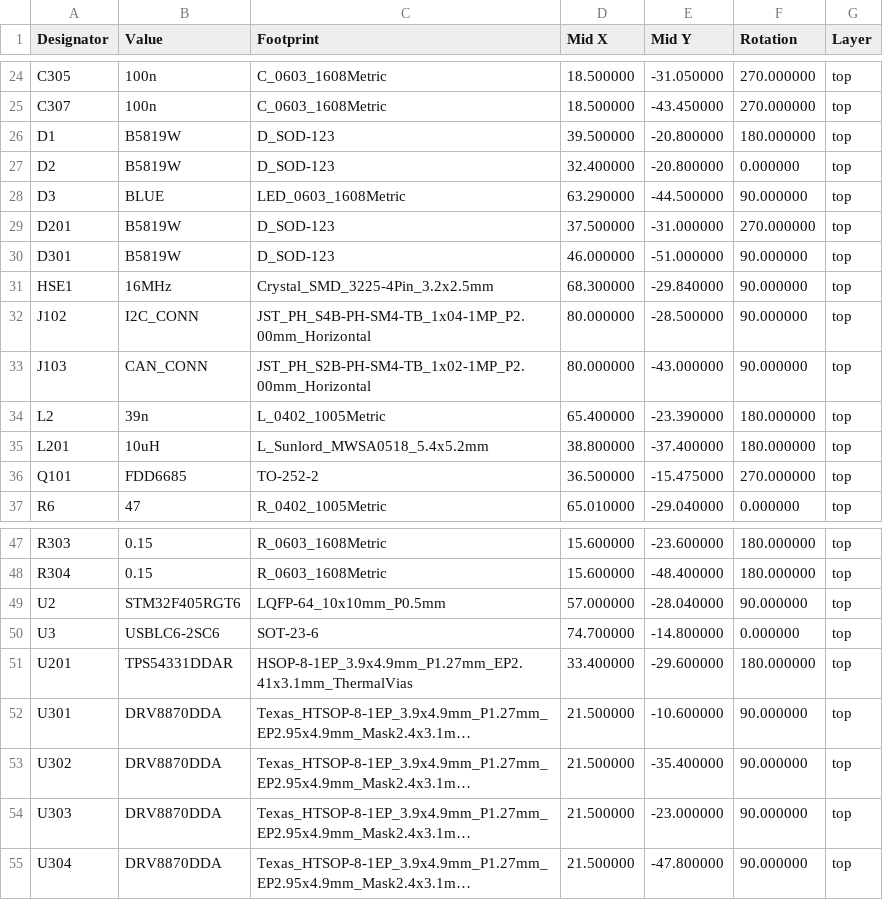
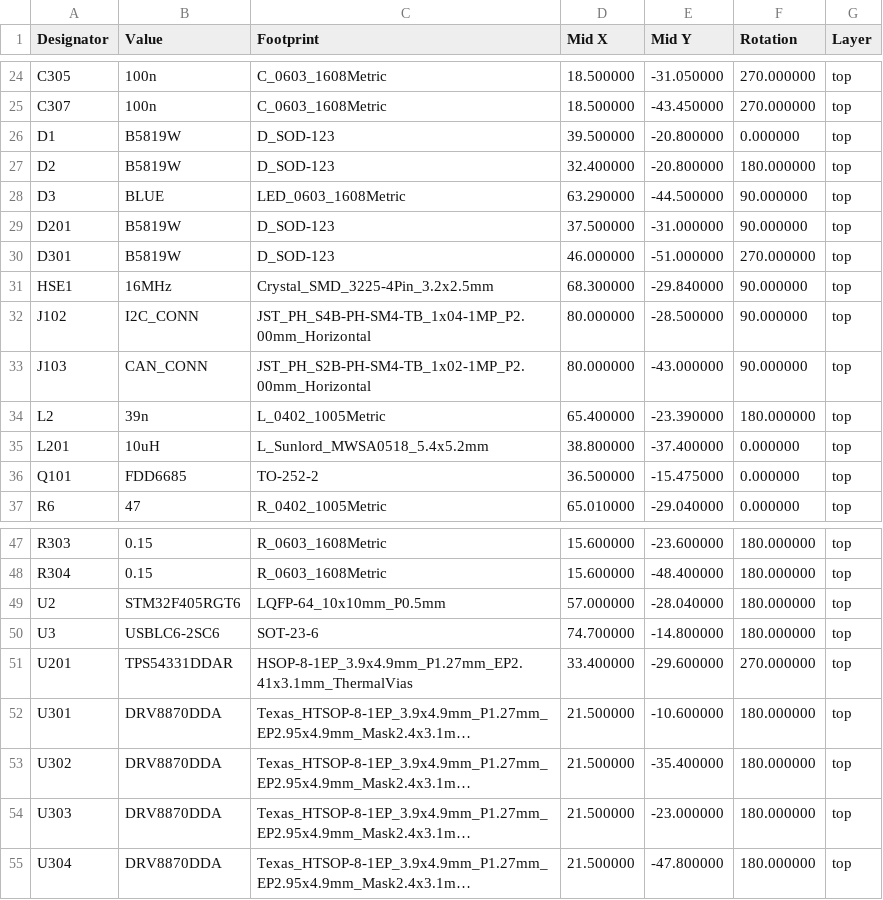
Before and after one commit to szolotykh/kinisi-motor-controller-board, a CSV file: assembly/smart_motor_controller-all-pos.csv, drawn as a sheet; only a part is shown, gaps mark what is left out; long unchanged cells end in …; the diff names each change by its address in the sheet, - before the commit and + after, or states it on an @@ line.

```diff
--- a/assembly/smart_motor_controller-all-pos.csv
+++ b/assembly/smart_motor_controller-all-pos.csv
-F26 (Rotation): 180.000000
+F26 (Rotation): 0.000000
-F27 (Rotation): 0.000000
+F27 (Rotation): 180.000000
-F29 (Rotation): 270.000000
+F29 (Rotation): 90.000000
-F30 (Rotation): 90.000000
+F30 (Rotation): 270.000000
-F35 (Rotation): 180.000000
+F35 (Rotation): 0.000000
-F36 (Rotation): 270.000000
+F36 (Rotation): 0.000000
-F49 (Rotation): 90.000000
+F49 (Rotation): 180.000000
-F50 (Rotation): 0.000000
+F50 (Rotation): 180.000000
-F51 (Rotation): 180.000000
+F51 (Rotation): 270.000000
-F52:F55 (Rotation): 90.000000
+F52:F55 (Rotation): 180.000000
```
Also changed, not shown: assembly/smart_motor_controller-BOM.csv, 14 other files.
